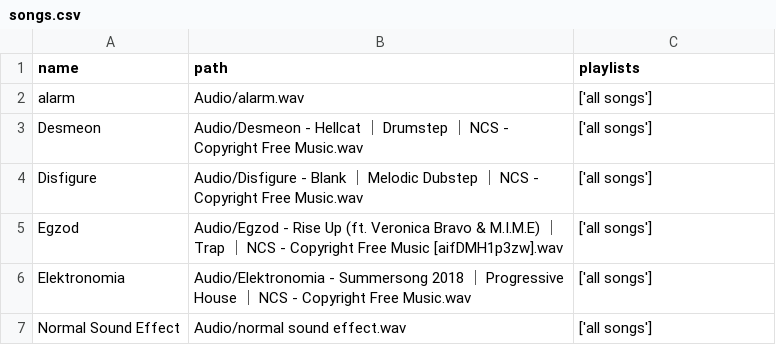
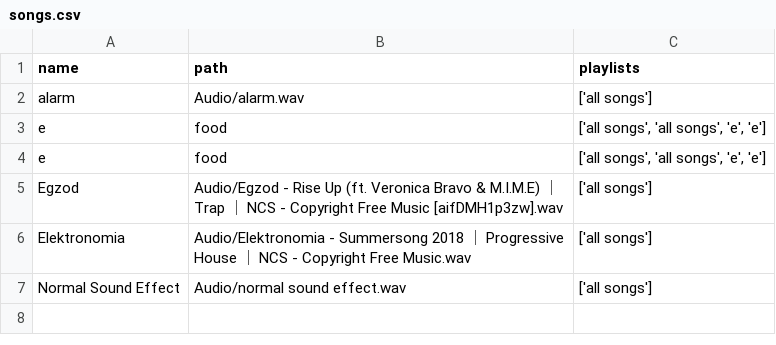
Before and after one commit to 3334gFIOP-school/Computer-Science-Final, a CSV file: songs.csv, drawn as a sheet.

```diff
--- a/songs.csv
+++ b/songs.csv
@@ -2,4 +2,4 @@ name,path,playlists
 alarm,Audio/alarm.wav,['all songs']
-Desmeon,Audio/Desmeon - Hellcat ｜ Drumstep ｜ NCS - Copyright Free Music.wav,['all songs']
-Disfigure,Audio/Disfigure - Blank ｜ Melodic Dubstep ｜ NCS - Copyright Free Music.wav,['all songs']
+e,food,"['all songs', 'all songs', 'e', 'e']"
+e,food,"['all songs', 'all songs', 'e', 'e']"
 Egzod,Audio/Egzod - Rise Up (ft. Veronica Bravo & M.I.M.E) ｜ Trap ｜ NCS - Copyright Free Music [aifDMH1p3zw].wav,['all songs']
```
Also changed, not shown: 1 other file.
